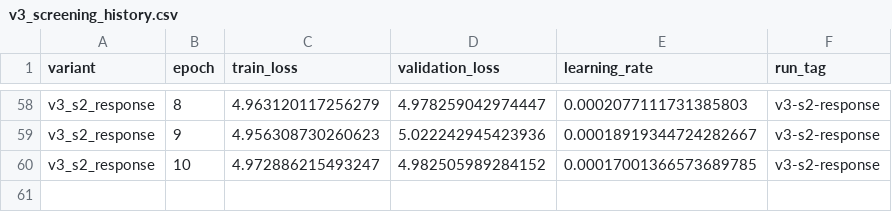
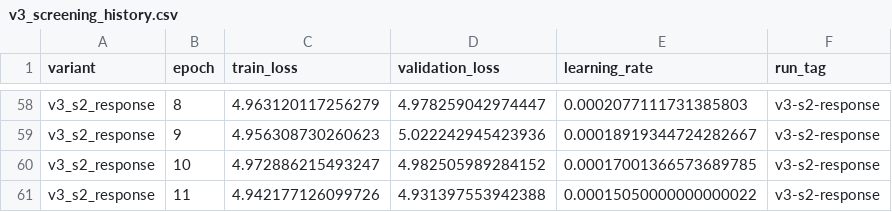
Before and after one commit to JulianAttemptsCoding/Fast-MC-CBSC, a CSV file: exhibition/data/v3_screening_history.csv, drawn as a sheet; only a part is shown, gaps mark what is left out.

```diff
--- a/exhibition/data/v3_screening_history.csv
+++ b/exhibition/data/v3_screening_history.csv
@@ -60 +60,2 @@ v3_s2_response,9,4.956308730260623,5.022242945423936,0.00018919344724282667,v3-s
 v3_s2_response,10,4.972886215493247,4.982505989284152,0.00017001366573689785,v3-s2-response
+v3_s2_response,11,4.942177126099726,4.931397553942388,0.00015050000000000022,v3-s2-response
```
Also changed, not shown: exhibition/data/v3_screening/v3-s2-response/history.csv, 10 other files.
